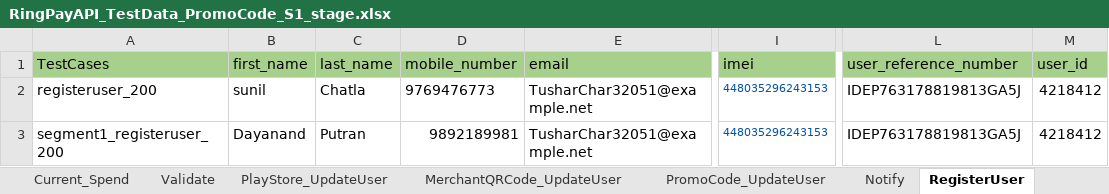
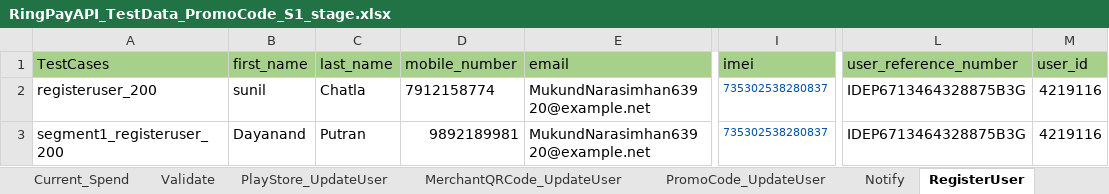
Before and after one commit to Yashwanth-2000/RingAPI_Modified, an Excel workbook: src/main/java/com/Datasheet/RingPayAPI_TestData_PromoCode_S1_stage.xlsx, sheet RegisterUser, drawn as a sheet; only a part is shown, gaps mark what is left out; values as stored, in another font and other column widths than the file's, no borders; the diff names each change by its address in the sheet, - before the commit and + after, or states it on an @@ line.

```diff
--- a/src/main/java/com/Datasheet/RingPayAPI_TestData_PromoCode_S1_stage.xlsx (sheet RegisterUser)
+++ b/src/main/java/com/Datasheet/RingPayAPI_TestData_PromoCode_S1_stage.xlsx (sheet RegisterUser)
-D2 (mobile_number): 9769476773
+D2 (mobile_number): 7912158774
-E2:E3 (email): TusharChar32051@example.net
+E2:E3 (email): MukundNarasimhan63920@example.net
-I2:I3 (imei): 448035296243153
+I2:I3 (imei): 735302538280837
-L2:L3 (user_reference_number): IDEP763178819813GA5J
+L2:L3 (user_reference_number): IDEP6713464328875B3G
-M2:M3 (user_id): 4218412
+M2:M3 (user_id): 4219116
```
Also changed, not shown: sheet RingPolicy, sheet User_Authenticate, sheet Txn_Initiate, sheet Current_Spend, sheet Validate, sheet Notify, 8 more sheets, src/main/java/com/Datasheet/RingPayAPI_TestData_Merchant_S1_stage.xlsx, src/main/java/com/Datasheet/RingPayAPI_TestData_Merchant_stage.xlsx, 23 other files.
